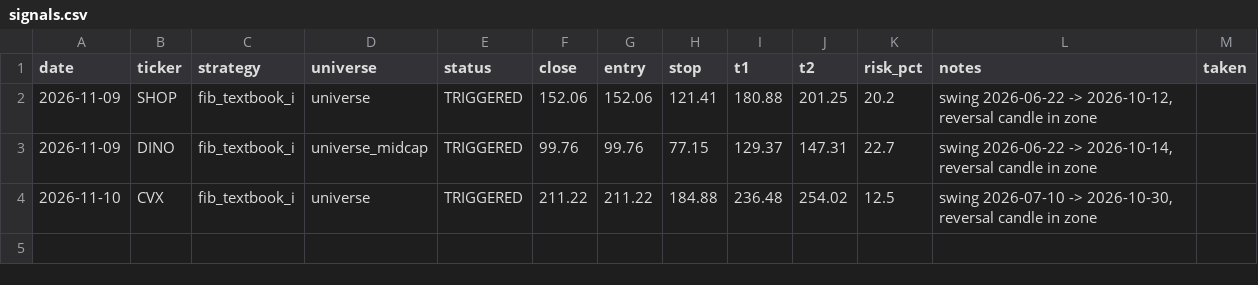
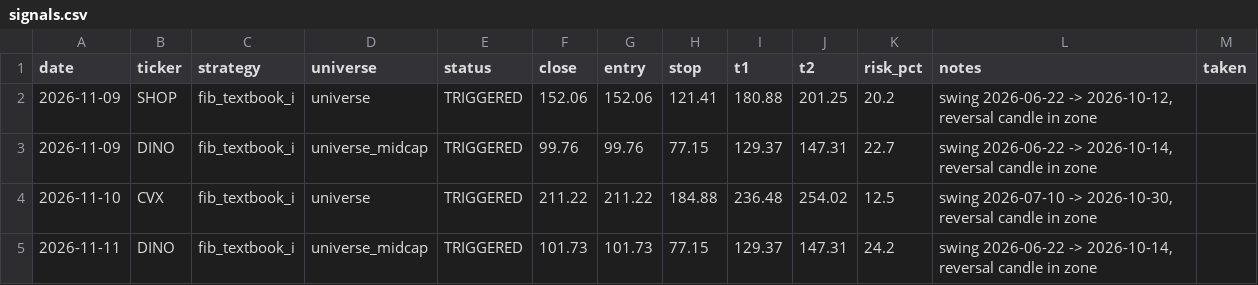
Before and after one commit to rhyman7/Markets, a CSV file: journal/signals.csv, drawn as a sheet; the diff names each change by its address in the sheet, - before the commit and + after, or states it on an @@ line.

```diff
--- a/journal/signals.csv
+++ b/journal/signals.csv
+row 5: 2026-11-11 | DINO | fib_textbook_i | universe_midcap | TRIGGERED | 101.73 | 101.73 | 77.15 | 129.37 | 147.31 | 24.2 | swing 2026-06-22 -> 2026-10-14, reversal candle in zone
```
